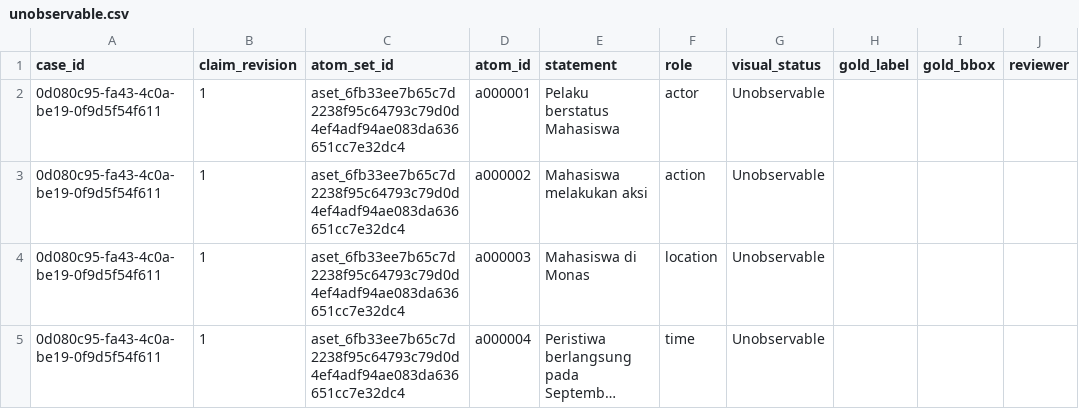
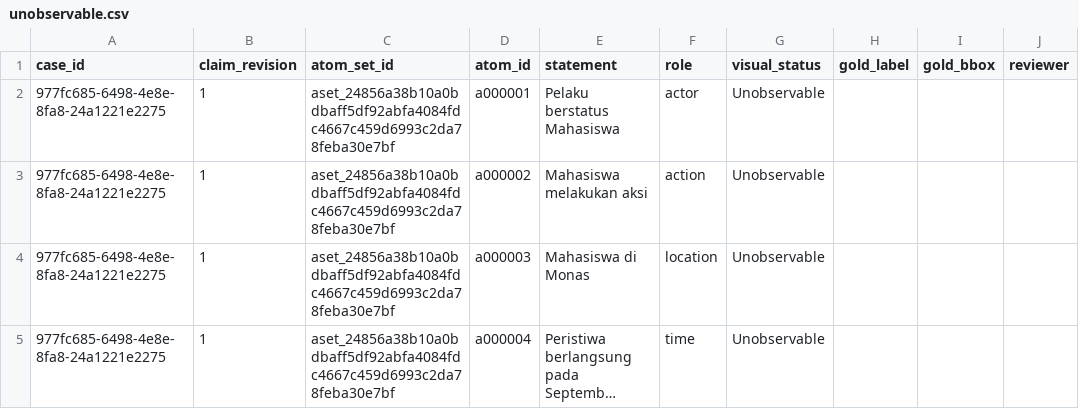
Before and after one commit to achmadardanip/aurora-visual, a CSV file: artifacts/handoff/unobservable.csv, drawn as a sheet; only a part is shown; long unchanged cells end in …; the diff names each change by its address in the sheet, - before the commit and + after, or states it on an @@ line.

```diff
--- a/artifacts/handoff/unobservable.csv
+++ b/artifacts/handoff/unobservable.csv
-A2:A5 (case_id): 0d080c95-fa43-4c0a-be19-0f9d5f54f611
+A2:A5 (case_id): 977fc685-6498-4e8e-8fa8-24a1221e2275
-C2:C5 (atom_set_id): aset_6fb33ee7b65c7d2238f95c64793c79d0d4ef4adf94ae083da636651cc7e32dc4
+C2:C5 (atom_set_id): aset_24856a38b10a0bdbaff5df92abfa4084fdc4667c459d6993c2da78feba30e7bf
```
Also changed, not shown: artifacts/handoff/contradicted.csv, artifacts/handoff/supported.csv, 28 other files.
